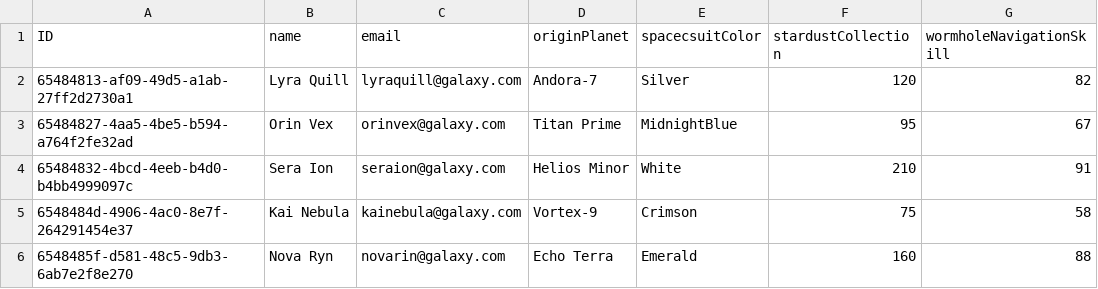
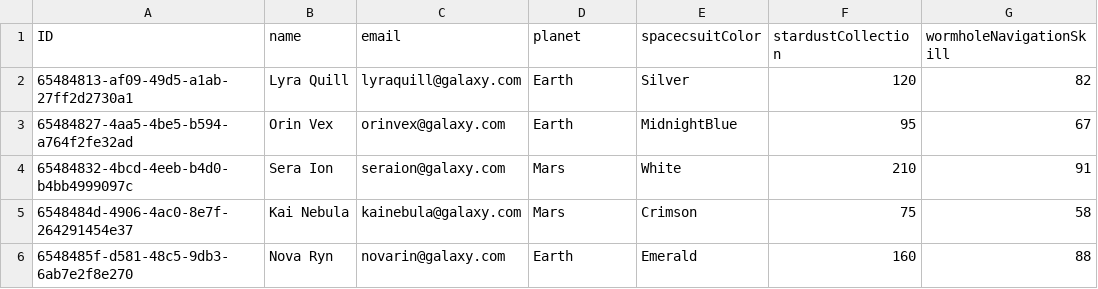
Before and after one commit to T1r1osh/Galactic-Spacefarer-Adventure, a CSV file: db/data/sap.cap.galactic-Spacefarers.csv, drawn as a sheet; only a part is shown; the diff names each change by its address in the sheet, - before the commit and + after, or states it on an @@ line.

Commit message:
mock authentication, planet x get no access to data from planet y

```diff
--- a/db/data/sap.cap.galactic-Spacefarers.csv
+++ b/db/data/sap.cap.galactic-Spacefarers.csv
-D1: originPlanet
+D1: planet
-D2 (planet): Andora-7
+D2 (planet): Earth
-D3 (planet): Titan Prime
+D3 (planet): Earth
-D4 (planet): Helios Minor
+D4 (planet): Mars
-D5 (planet): Vortex-9
+D5 (planet): Mars
-D6 (planet): Echo Terra
+D6 (planet): Earth
```
Also changed, not shown: 4 other files.
